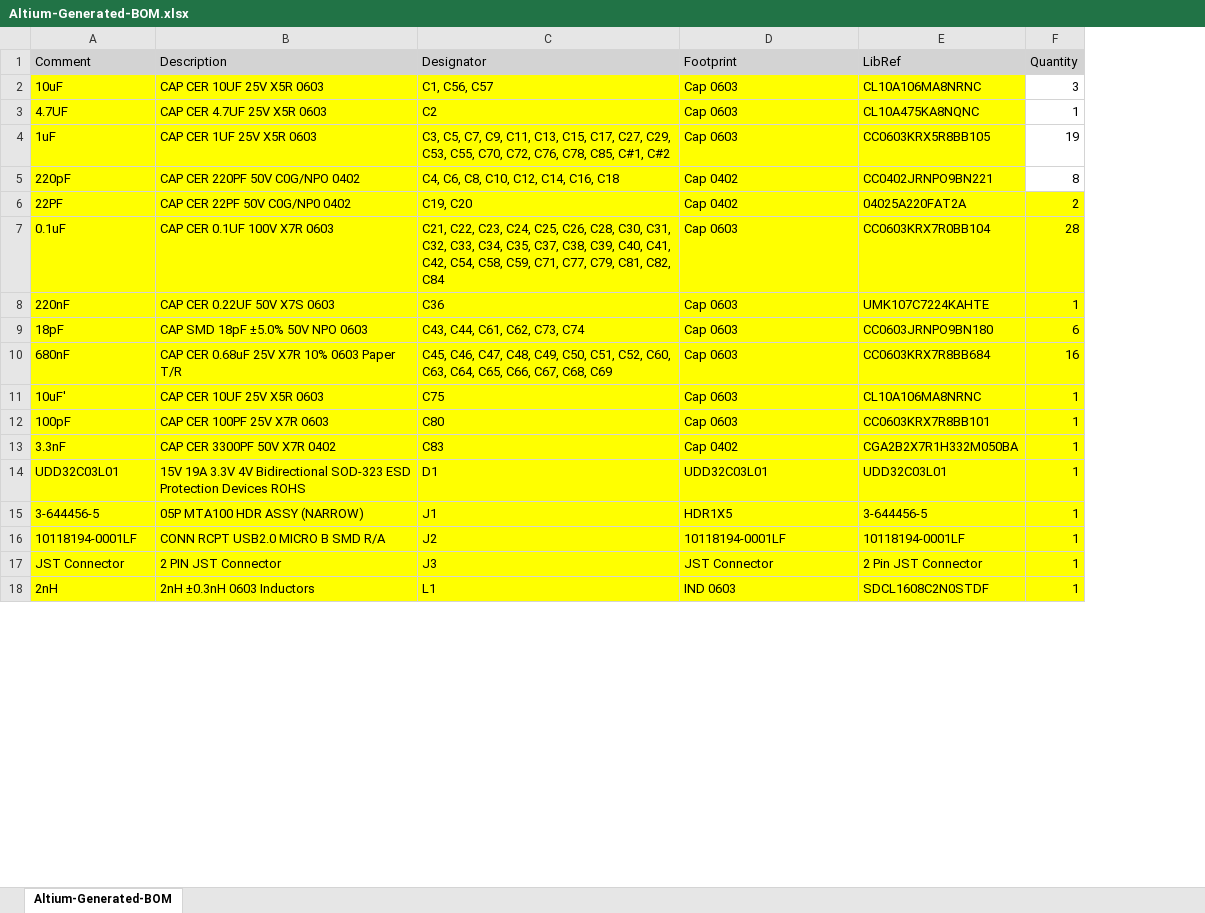
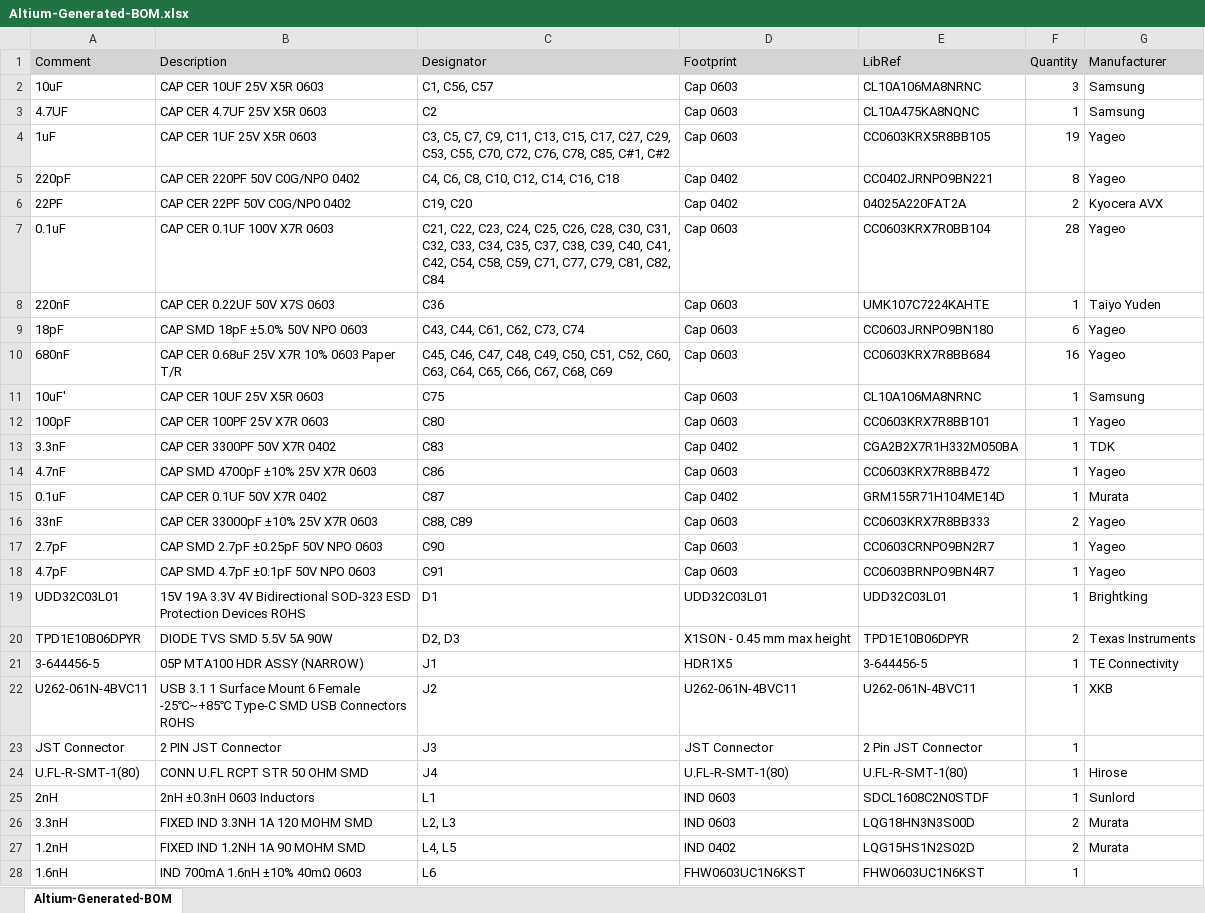
Before and after one commit to eSpark-Consulting-Group/melih-soundsensor, an Excel workbook: Deliverables/BOM/Altium-Generated-BOM.xlsx, sheet Altium-Generated-BOM, drawn as a sheet; only a part is shown; values as stored, in another font and other column widths than the file's, no borders; removed rows and columns are numbered as before the commit, all else as after; the diff covers the shown part only; the diff names each change by its address in the sheet, - before the commit and + after, or states it on an @@ line.

```diff
--- a/Deliverables/BOM/Altium-Generated-BOM.xlsx (sheet Altium-Generated-BOM)
+++ b/Deliverables/BOM/Altium-Generated-BOM.xlsx (sheet Altium-Generated-BOM)
+column G (Manufacturer), rows 2-13: Samsung | Samsung | Yageo | Yageo | Kyocera AVX | Yageo | Taiyo Yuden | Yageo | Yageo | Samsung | Yageo | TDK; row 19: Brightking; row 21: TE Connectivity; row 25: Sunlord
-A2:E5 fill: #FFFF00
+A2:E5 fill: none
-A6:F13 fill: #FFFF00
+A6:F13 fill: none
+row 14: 4.7nF | CAP SMD 4700pF ±10% 25V X7R 0603 | C86 | Cap 0603 | CC0603KRX7R8BB472 | 1 | Yageo
+row 15: 0.1uF | CAP CER 0.1UF 50V X7R 0402 | C87 | Cap 0402 | GRM155R71H104ME14D | 1 | Murata
+row 16: 33nF | CAP CER 33000pF ±10% 25V X7R 0603 | C88, C89 | Cap 0603 | CC0603KRX7R8BB333 | 2 | Yageo
+row 17: 2.7pF | CAP SMD 2.7pF ±0.25pF 50V NPO 0603 | C90 | Cap 0603 | CC0603CRNPO9BN2R7 | 1 | Yageo
+row 18: 4.7pF | CAP SMD 4.7pF ±0.1pF 50V NPO 0603 | C91 | Cap 0603 | CC0603BRNPO9BN4R7 | 1 | Yageo
-A19:F19 fill: #FFFF00
+A19:F19 fill: none
+row 20: TPD1E10B06DPYR | DIODE TVS SMD 5.5V 5A 90W | D2, D3 | X1SON - 0.45 mm max height | TPD1E10B06DPYR | 2 | Texas Instruments
-A21:F21 fill: #FFFF00
+A21:F21 fill: none
-row 16: 10118194-0001LF | CONN RCPT USB2.0 MICRO B SMD R/A | J2 | 10118194-0001LF | 10118194-0001LF | 1
+row 22: U262-061N-4BVC11 | USB 3.1 1 Surface Mount 6 Female -25℃~+85℃ Type-C SMD USB Connectors ROHS | J2 | U262-061N-4BVC11 | U262-061N-4BVC11 | 1 | XKB
-A23:F23 fill: #FFFF00
+A23:F23 fill: none
+row 24: U.FL-R-SMT-1(80) | CONN U.FL RCPT STR 50 OHM SMD | J4 | U.FL-R-SMT-1(80) | U.FL-R-SMT-1(80) | 1 | Hirose
-A25:F25 fill: #FFFF00
+A25:F25 fill: none
+row 26: 3.3nH | FIXED IND 3.3NH 1A 120 MOHM SMD | L2, L3 | IND 0603 | LQG18HN3N3S00D | 2 | Murata
+row 27: 1.2nH | FIXED IND 1.2NH 1A 90 MOHM SMD | L4, L5 | IND 0402 | LQG15HS1N2S02D | 2 | Murata
+row 28: 1.6nH | IND 700mA 1.6nH ±10% 40mΩ 0603 | L6 | FHW0603UC1N6KST | FHW0603UC1N6KST | 1
```
Also changed, not shown: 4 added rows, 7 edited cells and cell formats elsewhere in this sheet, Deliverables/BOM/eSpark-BOM-v2.0 Boards).xlsx.
